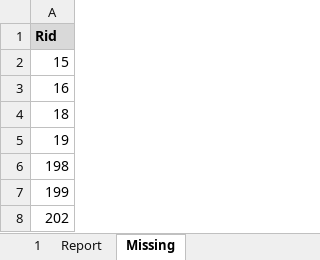
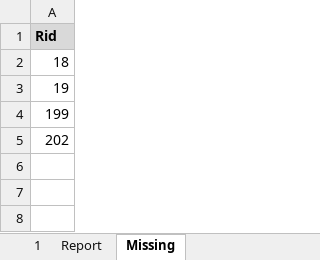
Before and after one commit to rualark/MGen, an Excel workbook: MGen/configs/GenCF1/include/rules.xlsm, sheet Missing, drawn as a sheet; values as stored, in another font and other column widths than the file's, no borders; the diff names each change by its address in the sheet, - before the commit and + after, or states it on an @@ line.

```diff
--- a/MGen/configs/GenCF1/include/rules.xlsm (sheet Missing)
+++ b/MGen/configs/GenCF1/include/rules.xlsm (sheet Missing)
-row 2: 15
-row 3: 16
-row 6: 198
```
Also changed, not shown: sheet 1, 3 other files.
